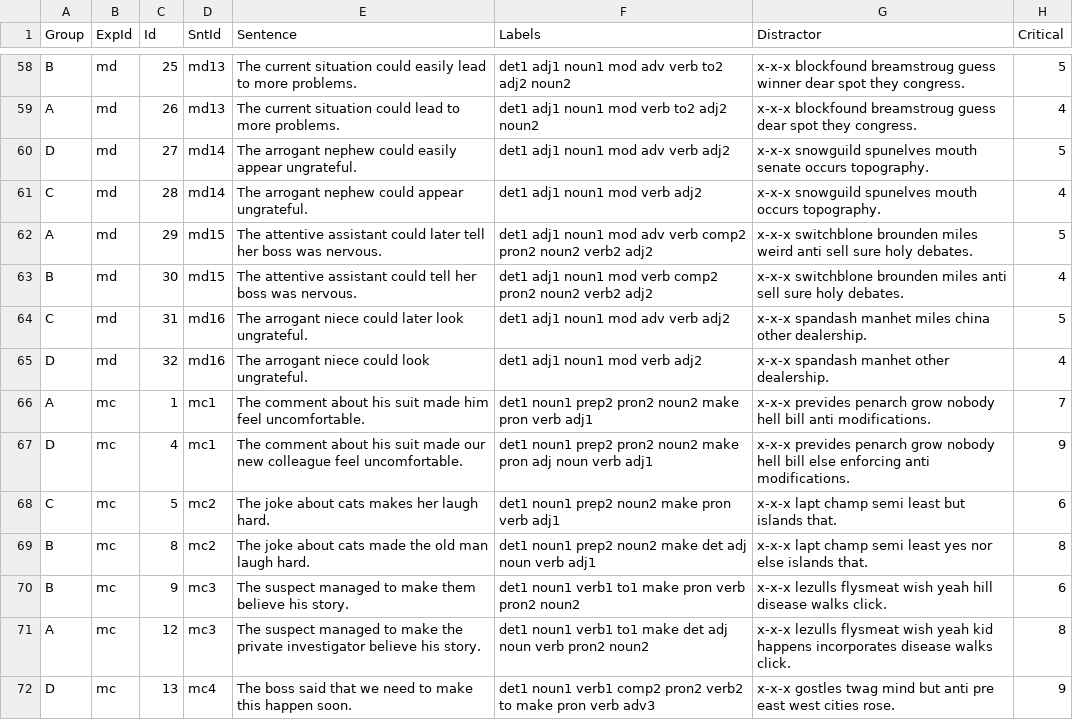
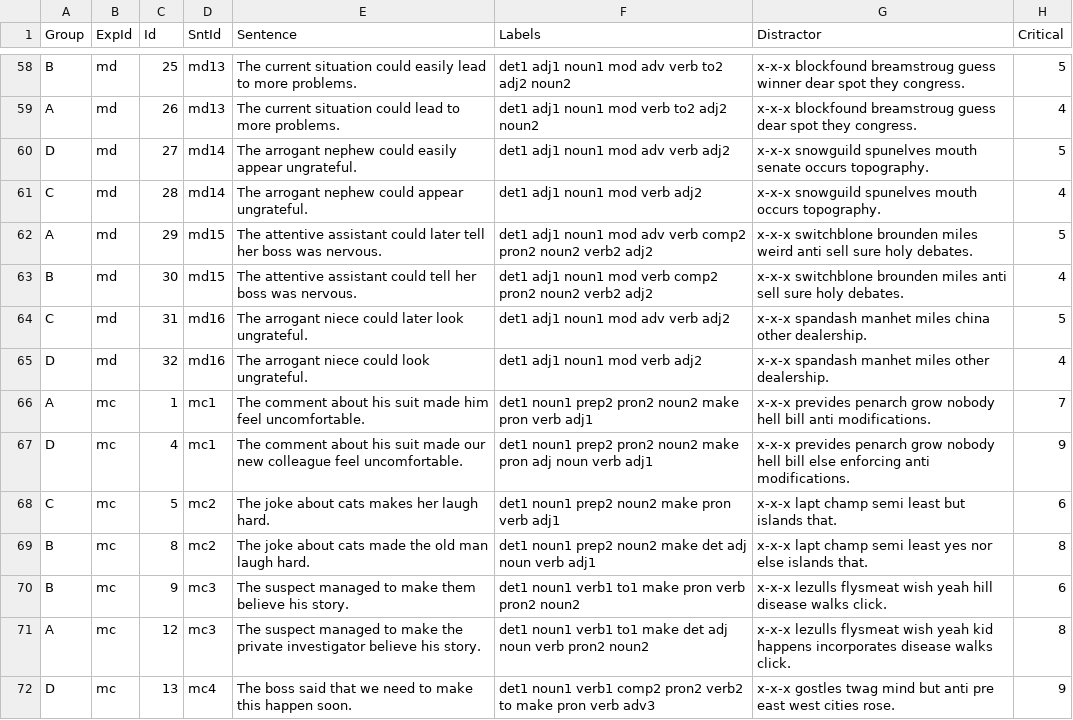
Before and after one commit to skeptikantin/001_gmze_rep, a CSV file: chunk_includes/gmaze01.csv, drawn as a sheet; only a part is shown, gaps mark what is left out.

```diff
--- a/chunk_includes/gmaze01.csv
+++ b/chunk_includes/gmaze01.csv
@@ -64,3 +64,3 @@ B,md,30,md15,The attentive assistant could tell her boss was nervous.,det1 adj1
 C,md,31,md16,The arrogant niece could later look ungrateful.,det1 adj1 noun1 mod adv verb adj2,x-x-x spandash manhet miles china other dealership.,5
-D,md,32,md16,The arrogant niece could look ungrateful.,det1 adj1 noun1 mod verb adj2,x-x-x spandash manhet other dealership.,4
+D,md,32,md16,The arrogant niece could look ungrateful.,det1 adj1 noun1 mod verb adj2,x-x-x spandash manhet miles other dealership.,4
 A,mc,1,mc1,The comment about his suit made him feel uncomfortable.,det1 noun1 prep2 pron2 noun2 make pron verb adj1,x-x-x prevides penarch grow nobody hell bill anti modifications.,7
```
Also changed, not shown: 1 other file.
